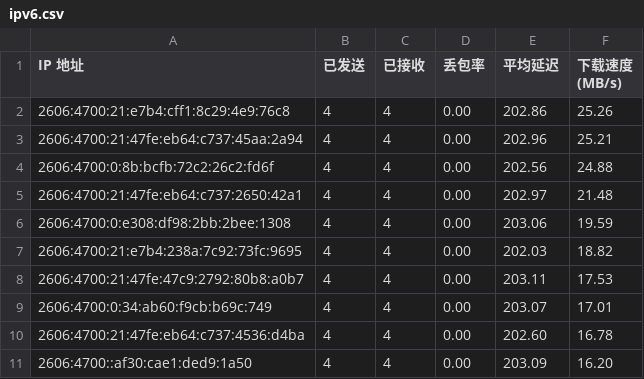
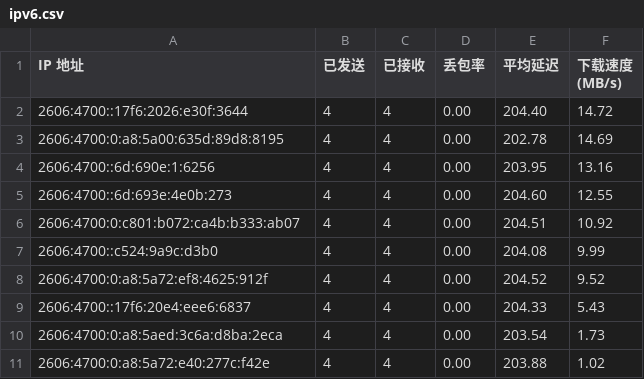
Before and after one commit to cooscode/IPDB, a CSV file: BestCF/ipv6.csv, drawn as a sheet.

Commit message:
Update BestCF/ipv6.csv - 2026-05-02 09:07:49

```diff
--- a/BestCF/ipv6.csv
+++ b/BestCF/ipv6.csv
@@ -1,11 +1,11 @@
 IP 地址,已发送,已接收,丢包率,平均延迟,下载速度 (MB/s)
-2606:4700:21:e7b4:cff1:8c29:4e9:76c8,4,4,0.00,202.86,25.26
-2606:4700:21:47fe:eb64:c737:45aa:2a94,4,4,0.00,202.96,25.21
-2606:4700:0:8b:bcfb:72c2:26c2:fd6f,4,4,0.00,202.56,24.88
-2606:4700:21:47fe:eb64:c737:2650:42a1,4,4,0.00,202.97,21.48
-2606:4700:0:e308:df98:2bb:2bee:1308,4,4,0.00,203.06,19.59
-2606:4700:21:e7b4:238a:7c92:73fc:9695,4,4,0.00,202.03,18.82
-2606:4700:21:47fe:47c9:2792:80b8:a0b7,4,4,0.00,203.11,17.53
-2606:4700:0:34:ab60:f9cb:b69c:749,4,4,0.00,203.07,17.01
-2606:4700:21:47fe:eb64:c737:4536:d4ba,4,4,0.00,202.60,16.78
-2606:4700::af30:cae1:ded9:1a50,4,4,0.00,203.09,16.20
+2606:4700::17f6:2026:e30f:3644,4,4,0.00,204.40,14.72
+2606:4700:0:a8:5a00:635d:89d8:8195,4,4,0.00,202.78,14.69
+2606:4700::6d:690e:1:6256,4,4,0.00,203.95,13.16
+2606:4700::6d:693e:4e0b:273,4,4,0.00,204.60,12.55
+2606:4700:0:c801:b072:ca4b:b333:ab07,4,4,0.00,204.51,10.92
+2606:4700::c524:9a9c:d3b0,4,4,0.00,204.08,9.99
+2606:4700:0:a8:5a72:ef8:4625:912f,4,4,0.00,204.52,9.52
+2606:4700::17f6:20e4:eee6:6837,4,4,0.00,204.33,5.43
+2606:4700:0:a8:5aed:3c6a:d8ba:2eca,4,4,0.00,203.54,1.73
+2606:4700:0:a8:5a72:e40:277c:f42e,4,4,0.00,203.88,1.02
```
